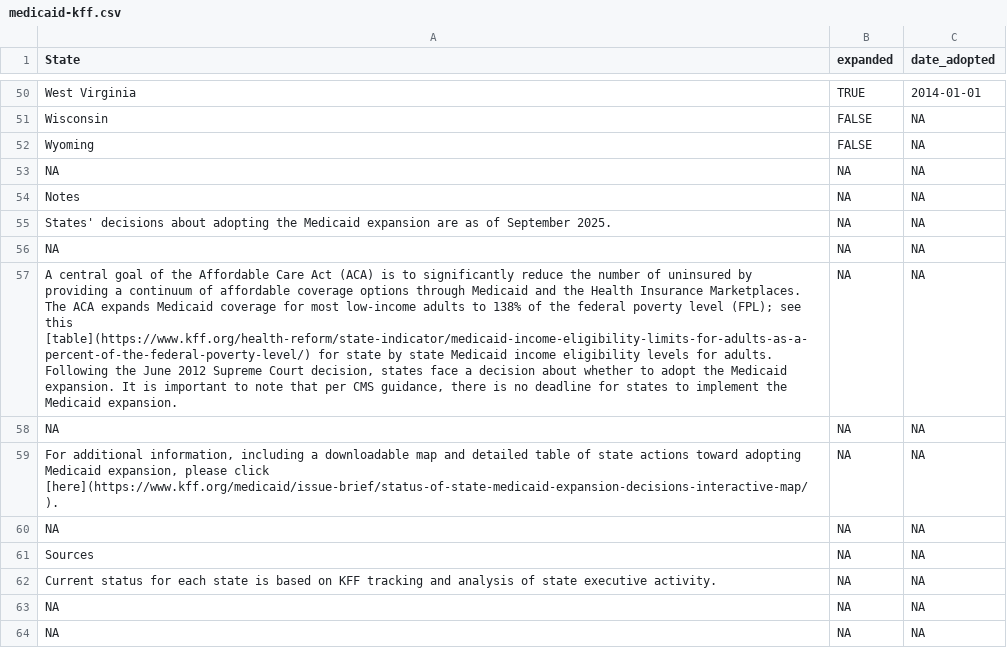
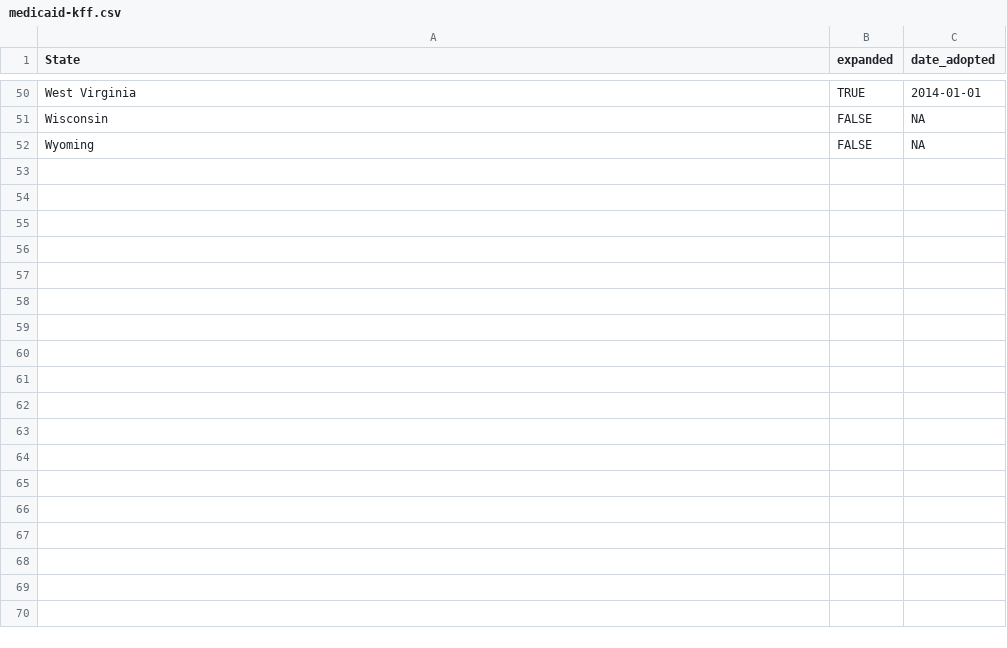
Before and after one commit to iwma14/hw-5, a CSV file: data/output/medicaid-kff.csv, drawn as a sheet; only a part is shown, gaps mark what is left out; the diff covers the shown part only; the diff names each change by its address in the sheet, - before the commit and + after, or states it on an @@ line.

```diff
--- a/data/output/medicaid-kff.csv
+++ b/data/output/medicaid-kff.csv
-row 53: NA | NA | NA
-row 54: Notes | NA | NA
-row 55: States' decisions about adopting the Medicaid expansion are as of September 2025. | NA | NA
-row 56: NA | NA | NA
-row 57: A central goal of the Affordable Care Act (ACA) is to significantly reduce the number of uninsured by providing a continuum of affordable coverage options through Medicaid and the Health Insurance Marketplaces. The ACA expands Medicaid coverage for most low-income adults to 138% of the federal poverty level (FPL); see this [table](https://www.kff.org/health-reform/state-indicator/medicaid-income-eligibility-limits-for-adults-as-a-percent-of-the-federal-poverty-level/) for state by state Medicaid income eligibility levels for adults. Following the June 2012 Supreme Court decision, states face a decision about whether to adopt the Medicaid expansion. It is important to note that per CMS guidance, there is no deadline for states to implement the Medicaid expansion. | NA | NA
-row 58: NA | NA | NA
-row 59: For additional information, including a downloadable map and detailed table of state actions toward adopting Medicaid expansion, please click [here](https://www.kff.org/medicaid/issue-brief/status-of-state-medicaid-expansion-decisions-interactive-map/). | NA | NA
-row 60: NA | NA | NA
-row 61: Sources | NA | NA
-row 62: Current status for each state is based on KFF tracking and analysis of state executive activity. | NA | NA
-row 63: NA | NA | NA
-row 64: NA | NA | NA
```
Also changed, not shown: 11 removed rows elsewhere in this file, 34 other files.
